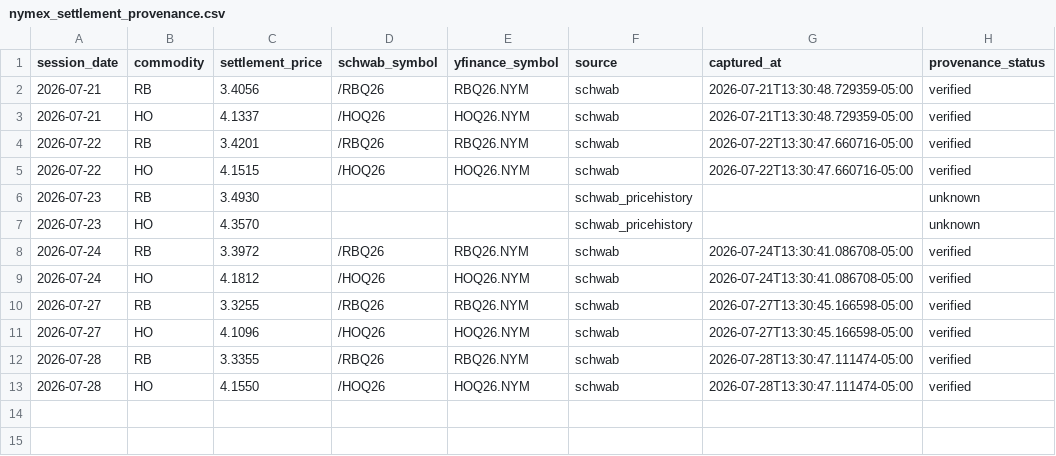
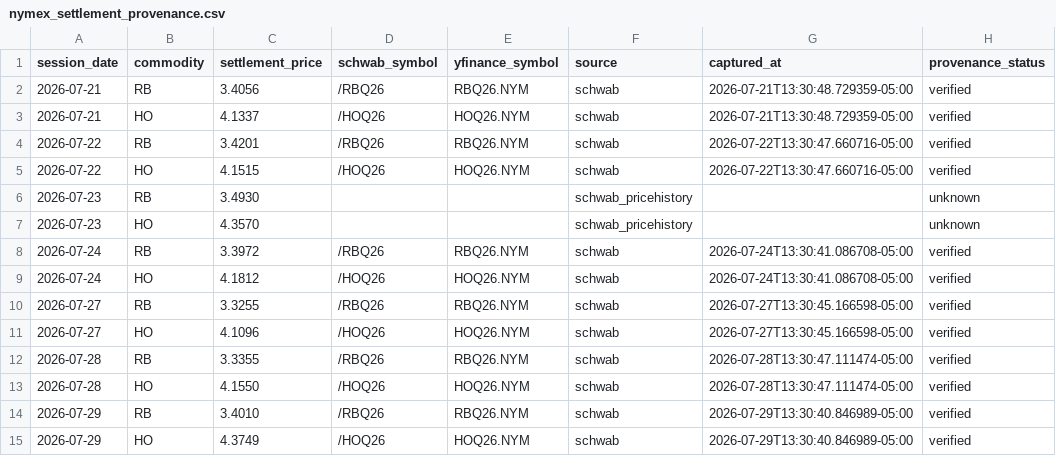
Before and after one commit to armaanmoosani/rbob-ho-fuel-tracker, a CSV file: data/nymex_settlement_provenance.csv, drawn as a sheet; the diff names each change by its address in the sheet, - before the commit and + after, or states it on an @@ line.

```diff
--- a/data/nymex_settlement_provenance.csv
+++ b/data/nymex_settlement_provenance.csv
+row 14: 2026-07-29 | RB | 3.4010 | /RBQ26 | RBQ26.NYM | schwab | 2026-07-29T13:30:40.846989-05:00 | verified
+row 15: 2026-07-29 | HO | 4.3749 | /HOQ26 | HOQ26.NYM | schwab | 2026-07-29T13:30:40.846989-05:00 | verified
```
Also changed, not shown: data/graves_history.csv, data/integrity_hashes.csv.
